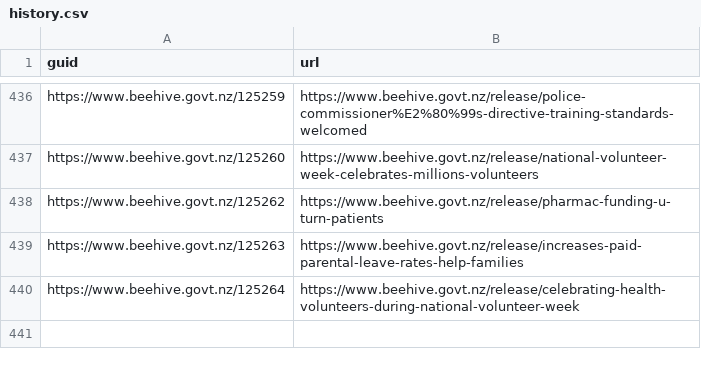
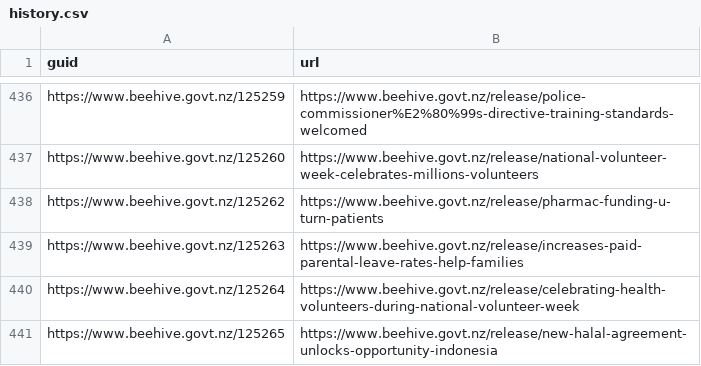
Before and after one commit to marcus-crane/hivesky, a CSV file: history.csv, drawn as a sheet; only a part is shown, gaps mark what is left out.

Commit message:
New releases have been syndicated

```diff
--- a/history.csv
+++ b/history.csv
@@ -440 +440,2 @@ https://www.beehive.govt.nz/125263,https://www.beehive.govt.nz/release/increases
 https://www.beehive.govt.nz/125264,https://www.beehive.govt.nz/release/celebrating-health-volunteers-during-national-volunteer-week
+https://www.beehive.govt.nz/125265,https://www.beehive.govt.nz/release/new-halal-agreement-unlocks-opportunity-indonesia
```
